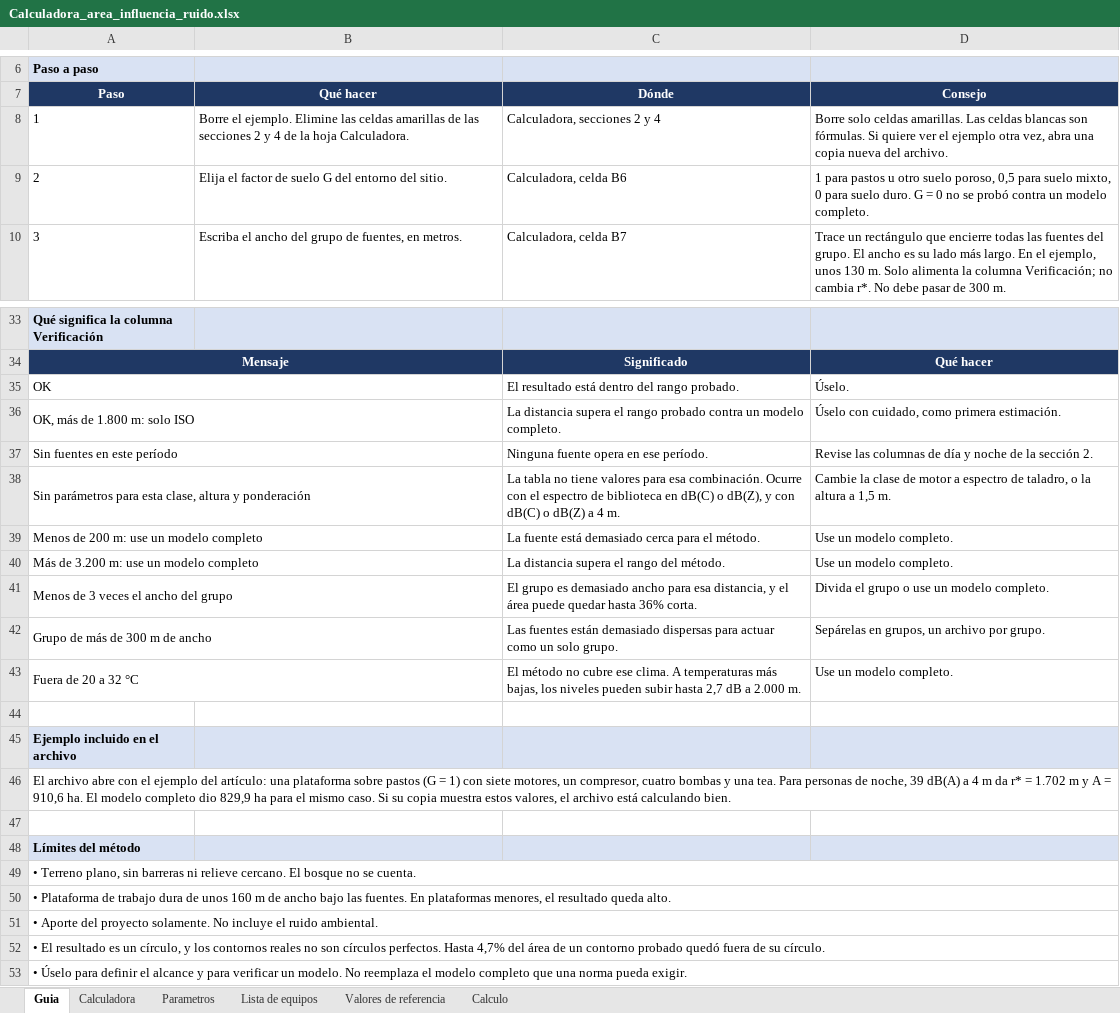
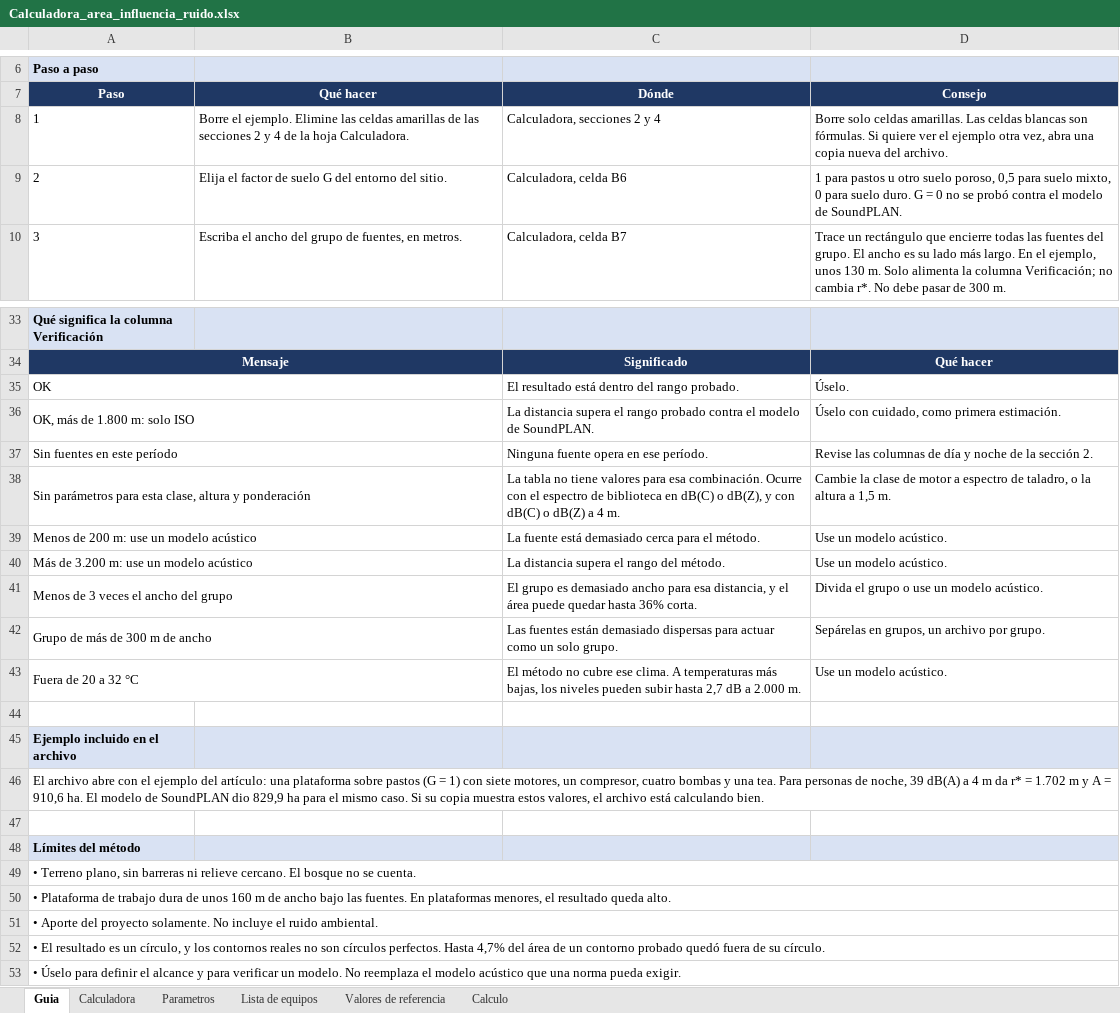
Before and after one commit to mdeluque85/ai-ruido-preliminar, an Excel workbook: calculator/Calculadora_area_influencia_ruido.xlsx, sheet Guia, drawn as a sheet; only a part is shown, gaps mark what is left out; values as stored, in another font and other column widths than the file's, no borders; the diff names each change by its address in the sheet, - before the commit and + after, or states it on an @@ line.

```diff
--- a/calculator/Calculadora_area_influencia_ruido.xlsx (sheet Guia)
+++ b/calculator/Calculadora_area_influencia_ruido.xlsx (sheet Guia)
-D9 (Consejo): …probó contra un modelo completo.
+D9 (Consejo): …probó contra el modelo de SoundPLAN.
-C36 (Dónde): …probado contra un modelo completo.
+C36 (Dónde): …probado contra el modelo de SoundPLAN.
-A39 (Paso): Menos de 200 m: use un modelo completo
+A39 (Paso): Menos de 200 m: use un modelo acústico
-D39:D40 (Consejo): Use un modelo completo.
+D39:D40 (Consejo): Use un modelo acústico.
-A40 (Paso): Más de 3.200 m: use un modelo completo
+A40 (Paso): Más de 3.200 m: use un modelo acústico
-D41 (Consejo): Divida el grupo o use un modelo completo.
+D41 (Consejo): Divida el grupo o use un modelo acústico.
-D43 (Consejo): Use un modelo completo.
+D43 (Consejo): Use un modelo acústico.
-A46 (Paso): …El modelo completo dio 829,9…
+A46 (Paso): …El modelo de SoundPLAN dio 829,9…
-A53 (Paso): …el modelo completo que una…
+A53 (Paso): …el modelo acústico que una…
```
Also changed, not shown: sheet Calculadora, calculator/Noise_influence_area_calculator.xlsx, 1 other file.
